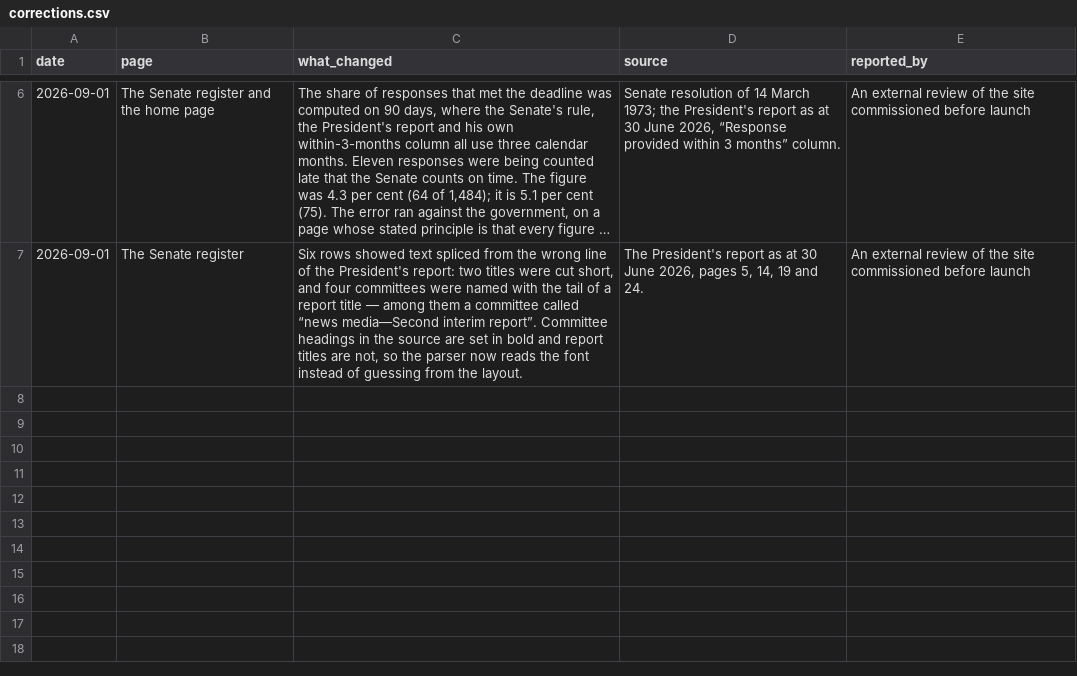
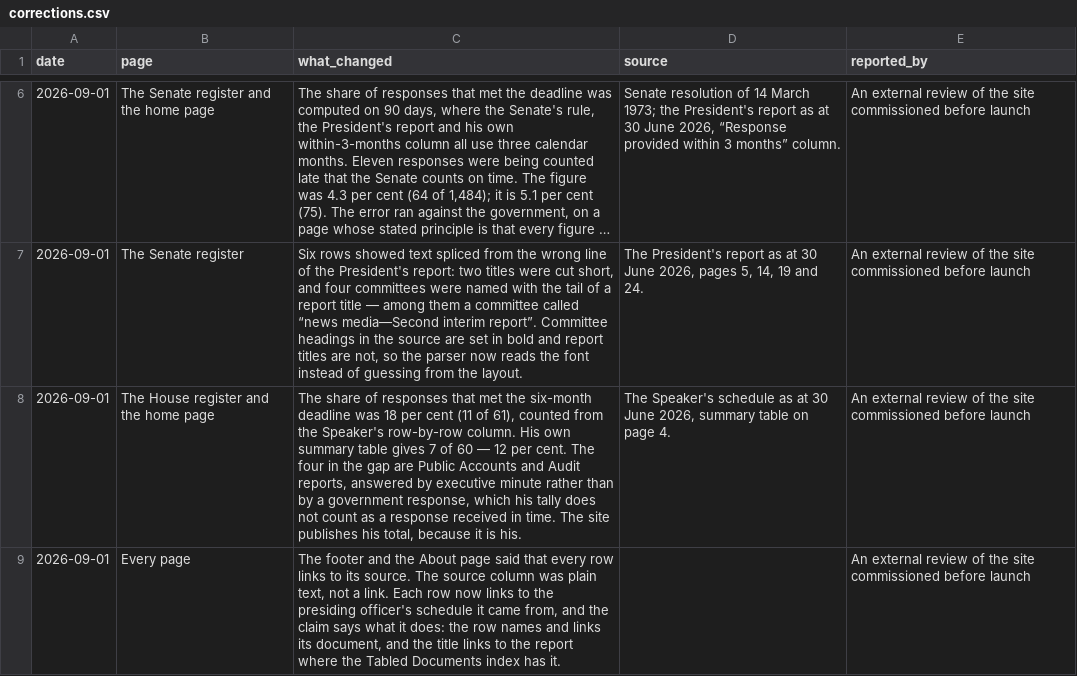
Before and after one commit to toohardbasket-lab/toohardbasket, a CSV file: scraper/data/corrections.csv, drawn as a sheet; only a part is shown, gaps mark what is left out; long unchanged cells end in …; the diff names each change by its address in the sheet, - before the commit and + after, or states it on an @@ line.

Commit message:
Publish the Speaker's own on-time figure, and where the two officers disagree
**The on-time figure.** The House register said 18 per cent of responses met
the six-month deadline — 11 of 61, counted from the Speaker's row-by-row
column. His own summary table on page 4 says 7 of 60: 12 per cent. The four
in the gap are Public Accounts and Audit reports, answered by executive
minute rather than by a government response, which his tally does not count
as a response received in time. Publishing 11 was this site reading his rows
against his own total, on the flattering side. The register publishes his
figure and says what counting the rows gives and why they differ.

**Where the two officers disagree.** JCPAA reports 490, 492 and 504 are
"Fully responded" on the Speaker's schedule and still awaiting a response in
part on the President's. Both registers now say so. Two records of one
obligation, kept by the two presiding officers of the same Parliament,
disagreeing about whether it has been discharged, is the clearest statement
there is of why a single public register is needed — and it is the sort of
thing a reader finds alone and assumes the site missed. cross_register.py
computes it from the schedule rather than anyone typing three numbers, which
needed the whole House schedule written out, answered rows included
(data/house_schedule.csv).

**"Every row links to its source" was not true.** The source column was
plain text. It links to the presiding officer's schedule now, and the footer
and About say what the site actually does.

Four smaller things: a 404 page, because every unknown URL was returning the
home page with a 200, so a broken link looked like a working page; the two
lowest-contrast colours darkened past WCAG AA, which the small-caps labels
were under; a print stylesheet, because someone will take a register into a
meeting; and Open Graph tags, so a link pasted into an editor's Slack says
what it is. The footnote marker in "Public Works (Joint, Statutory)vi" is
stripped — it meant something in the schedule and read as a typo here.

```diff
--- a/scraper/data/corrections.csv
+++ b/scraper/data/corrections.csv
+row 8: 2026-09-01 | The House register and the home page | The share of responses that met the six-month deadline was 18 per cent (11 of 61), counted from the Speaker's row-by-row column. His own summary table gives 7 of 60 — 12 per cent. The four in the gap are Public Accounts and Audit reports, answered by executive minute rather than by a government response, which his tally does not count as a response received in time. The site publishes his total, because it is his. | The Speaker's schedule as at 30 June 2026, summary table on page 4. | An external review of the site commissioned before launch
+row 9: 2026-09-01 | Every page | The footer and the About page said that every row links to its source. The source column was plain text, not a link. Each row now links to the presiding officer's schedule it came from, and the claim says what it does: the row names and links its document, and the title links to the report where the Tabled Documents index has it. |  | An external review of the site commissioned before launch
```
Also changed, not shown: scraper/data/house_ledger.csv, 13 other files.
